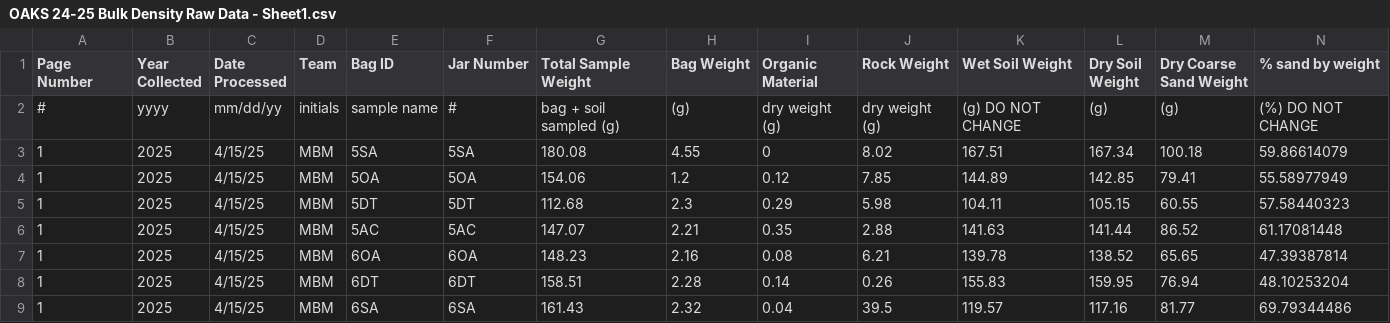
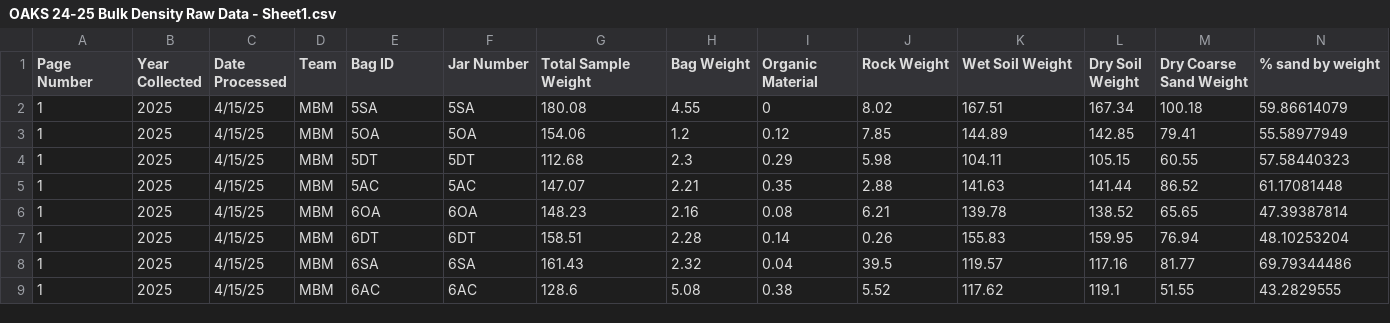
Before and after one commit to kelsey-hauf/Oak-Capstone, a CSV file: OAKS 24-25 Bulk Density Raw Data - Sheet1.csv, drawn as a sheet; only a part is shown; the shorter side is filled out with more unchanged rows; rows hold the shown columns only; the diff names each change by its address in the sheet, - before the commit and + after, or states it on an @@ line.

Commit message:
Add files via upload

```diff
--- a/OAKS 24-25 Bulk Density Raw Data - Sheet1.csv
+++ b/OAKS 24-25 Bulk Density Raw Data - Sheet1.csv
-row 2: # | yyyy | mm/dd/yy | initials | sample name | # | bag + soil sampled (g) | (g) | dry weight (g) | dry weight (g) | (g) DO NOT CHANGE | (g) | (g) | (%) DO NOT CHANGE
```
